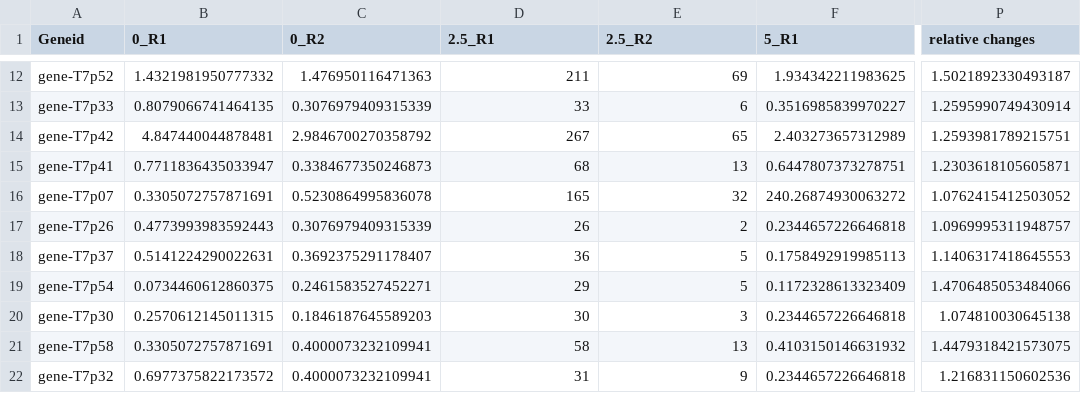
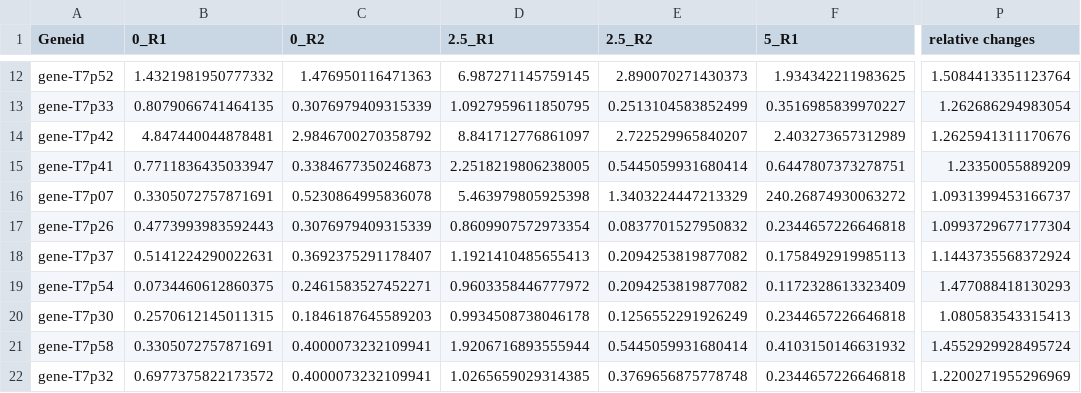
Before and after one commit to TP25-Phage-Infection-Classifiers/vivid-virions, a TSV file: data/filtered/Guegler_T7_plusToxIN_full_raw_counts_tpm_filtered.tsv, drawn as a sheet; only a part is shown, gaps mark what is left out; the diff covers the shown part only; the diff names each change by its address in the sheet, - before the commit and + after, or states it on an @@ line.

```diff
--- a/data/filtered/Guegler_T7_plusToxIN_full_raw_counts_tpm_filtered.tsv
+++ b/data/filtered/Guegler_T7_plusToxIN_full_raw_counts_tpm_filtered.tsv
-D12 (2.5_R1): 211
+D12 (2.5_R1): 6.987271145759145
-E12 (2.5_R2): 69
+E12 (2.5_R2): 2.890070271430373
-P12 (relative changes): 1.5021892330493187
+P12 (relative changes): 1.5084413351123764
-D13 (2.5_R1): 33
+D13 (2.5_R1): 1.0927959611850795
-E13 (2.5_R2): 6
+E13 (2.5_R2): 0.2513104583852499
-P13 (relative changes): 1.2595990749430914
+P13 (relative changes): 1.262686294983054
-D14 (2.5_R1): 267
+D14 (2.5_R1): 8.841712776861097
-E14 (2.5_R2): 65
+E14 (2.5_R2): 2.722529965840207
-P14 (relative changes): 1.2593981789215751
+P14 (relative changes): 1.2625941311170676
-D15 (2.5_R1): 68
+D15 (2.5_R1): 2.2518219806238005
-E15 (2.5_R2): 13
+E15 (2.5_R2): 0.5445059931680414
-P15 (relative changes): 1.2303618105605871
+P15 (relative changes): 1.23350055889209
-D16 (2.5_R1): 165
+D16 (2.5_R1): 5.463979805925398
-E16 (2.5_R2): 32
+E16 (2.5_R2): 1.3403224447213329
-P16 (relative changes): 1.0762415412503052
+P16 (relative changes): 1.0931399453166737
-D17 (2.5_R1): 26
+D17 (2.5_R1): 0.8609907572973354
-E17 (2.5_R2): 2
+E17 (2.5_R2): 0.0837701527950832
-P17 (relative changes): 1.0969995311948757
+P17 (relative changes): 1.0993729677177304
-D18 (2.5_R1): 36
+D18 (2.5_R1): 1.1921410485655413
-E18:E19 (2.5_R2): 5
+E18:E19 (2.5_R2): 0.2094253819877082
-P18 (relative changes): 1.1406317418645553
+P18 (relative changes): 1.1443735568372924
-D19 (2.5_R1): 29
+D19 (2.5_R1): 0.9603358446777972
-P19 (relative changes): 1.4706485053484066
+P19 (relative changes): 1.477088418130293
-D20 (2.5_R1): 30
+D20 (2.5_R1): 0.9934508738046178
-E20 (2.5_R2): 3
+E20 (2.5_R2): 0.1256552291926249
-P20 (relative changes): 1.074810030645138
+P20 (relative changes): 1.080583543315413
-D21 (2.5_R1): 58
+D21 (2.5_R1): 1.9206716893555944
-E21 (2.5_R2): 13
+E21 (2.5_R2): 0.5445059931680414
-P21 (relative changes): 1.4479318421573075
+P21 (relative changes): 1.4552929928495724
-D22 (2.5_R1): 31
+D22 (2.5_R1): 1.0265659029314385
-E22 (2.5_R2): 9
+E22 (2.5_R2): 0.3769656875778748
-P22 (relative changes): 1.216831150602536
+P22 (relative changes): 1.2200271955296969
```
Also changed, not shown: 147 edited cells elsewhere in this file, data/marked/Sprenger_VC_WT_VP882_delta_cpdS_full_raw_counts_tpm_marked.tsv, data/marked/Yang_full_raw_counts_tpm_marked.tsv, 15 other files.
